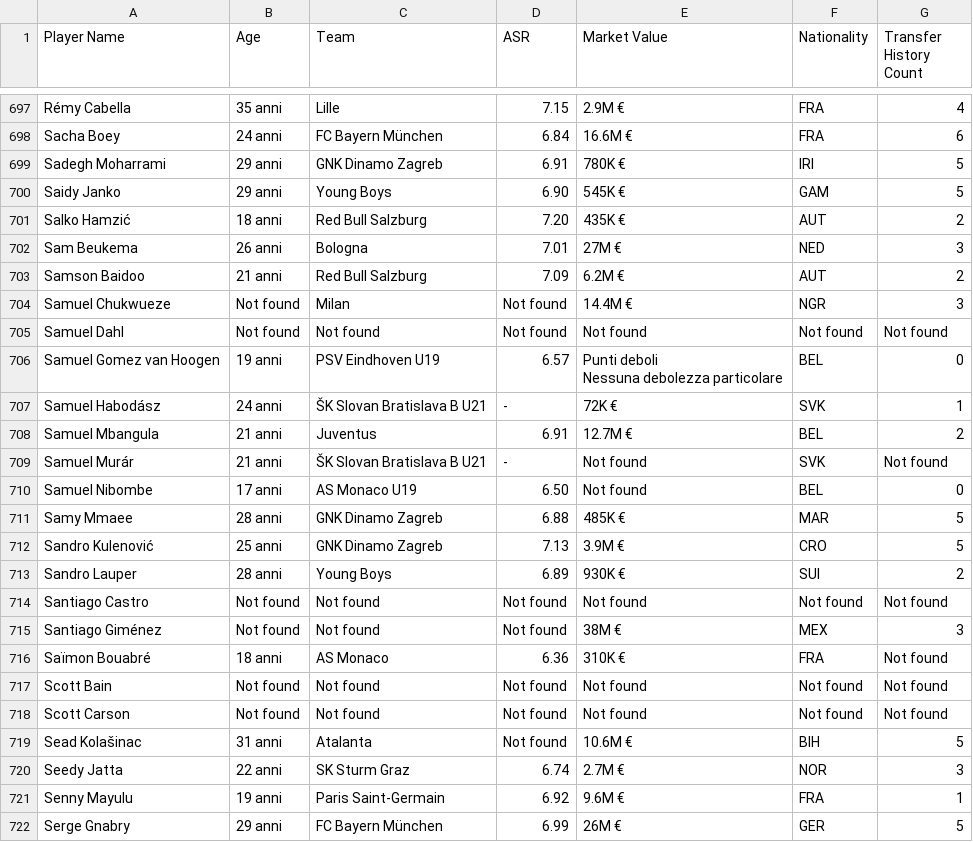
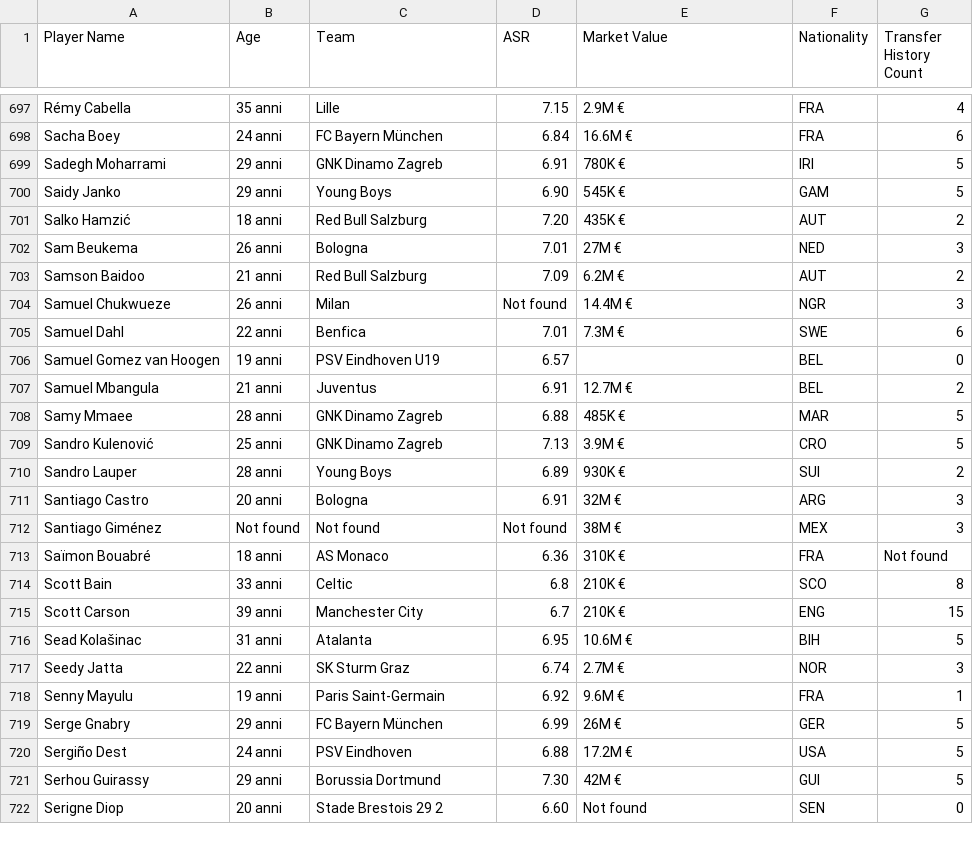
Before and after one commit to Klay06/Eco-Scouting-Predicting-Sustainable-Football-Player-Market-Value, a CSV file: players_full_data.csv, drawn as a sheet; only a part is shown, gaps mark what is left out; the shorter side is filled out with more unchanged rows.

Commit message:
Update players_full_data.csv

```diff
--- a/players_full_data.csv
+++ b/players_full_data.csv
@@ -704,10 +704,6 @@ Sam Beukema,26 anni,Bologna,7.01,27M €,NED,3
 Samson Baidoo,21 anni,Red Bull Salzburg,7.09,6.2M €,AUT,2
-Samuel Chukwueze,Not found,Milan,Not found,14.4M €,NGR,3
-Samuel Dahl,Not found,Not found,Not found,Not found,Not found,Not found
-Samuel Gomez van Hoogen,19 anni,PSV Eindhoven U19,6.57,"Punti deboli
-Nessuna debolezza particolare",BEL,0
-Samuel Habodász,24 anni,ŠK Slovan Bratislava B U21,-,72K €,SVK,1
+Samuel Chukwueze,26 anni,Milan,Not found,14.4M €,NGR,3
+Samuel Dahl,22 anni,Benfica,7.01,7.3M €,SWE,6
+Samuel Gomez van Hoogen,19 anni,PSV Eindhoven U19,6.57,,BEL,0
 Samuel Mbangula,21 anni,Juventus,6.91,12.7M €,BEL,2
-Samuel Murár,21 anni,ŠK Slovan Bratislava B U21,-,Not found,SVK,Not found
-Samuel Nibombe,17 anni,AS Monaco U19,6.50,Not found,BEL,0
 Samy Mmaee,28 anni,GNK Dinamo Zagreb,6.88,485K €,MAR,5
@@ -715,8 +711,8 @@ Sandro Kulenović,25 anni,GNK Dinamo Zagreb,7.13,3.9M €,CRO,5
 Sandro Lauper,28 anni,Young Boys,6.89,930K €,SUI,2
-Santiago Castro,Not found,Not found,Not found,Not found,Not found,Not found
+Santiago Castro,20 anni,Bologna,6.91,32M €,ARG,3
 Santiago Giménez,Not found,Not found,Not found,38M €,MEX,3
 Saïmon Bouabré,18 anni,AS Monaco,6.36,310K €,FRA,Not found
-Scott Bain,Not found,Not found,Not found,Not found,Not found,Not found
-Scott Carson,Not found,Not found,Not found,Not found,Not found,Not found
-Sead Kolašinac,31 anni,Atalanta,Not found,10.6M €,BIH,5
+Scott Bain,33 anni,Celtic,6.8,210K €,SCO,8
+Scott Carson,39 anni,Manchester City,6.7,210K €,ENG,15
+Sead Kolašinac,31 anni,Atalanta,6.95,10.6M €,BIH,5
 Seedy Jatta,22 anni,SK Sturm Graz,6.74,2.7M €,NOR,3
```
